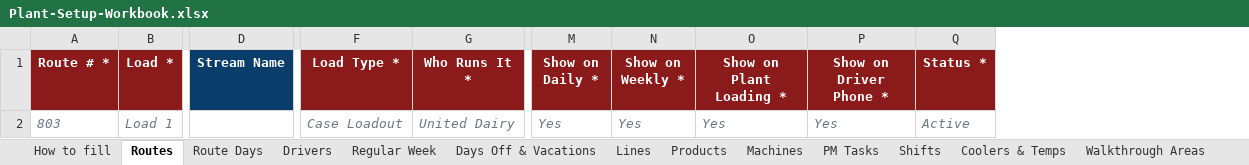
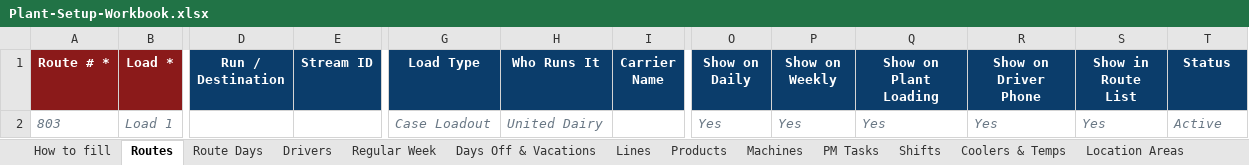
Before and after one commit to jcartwright-pixel/UDPO--FIRESOURCE, an Excel workbook: public/templates/Plant-Setup-Workbook.xlsx, sheet Routes, drawn as a sheet; only a part is shown, gaps mark what is left out; values as stored, in another font and other column widths than the file's, no borders; removed rows and columns are numbered as before the commit, all else as after; the diff names each change by its address in the sheet, - before the commit and + after, or states it on an @@ line.

```diff
--- a/public/templates/Plant-Setup-Workbook.xlsx (sheet Routes)
+++ b/public/templates/Plant-Setup-Workbook.xlsx (sheet Routes)
-sheet tab: Walkthrough Areas
+sheet tab: Location Areas
-column D (Stream Name), empty
+column D (Run / Destination), empty
+column E (Stream ID), empty
+column I (Carrier Name), empty
+column S (Show in Route List), row 2: Yes
-G1: Load Type *
+G1: Load Type
-G1:H1 fill: #8B1A1A
+G1:H1 fill: #0B3D6B
-H1: Who Runs It *
+H1: Who Runs It
-O1: Show on Daily *
+O1: Show on Daily
-O1:R1 fill: #8B1A1A
+O1:R1 fill: #0B3D6B
-P1: Show on Weekly *
+P1: Show on Weekly
-Q1: Show on Plant Loading *
+Q1: Show on Plant Loading
-R1: Show on Driver Phone *
+R1: Show on Driver Phone
-T1: Status *
+T1: Status
-T1 fill: #8B1A1A
+T1 fill: #0B3D6B
```
Also changed, not shown: sheet How to fill, sheet Lines, sheet Safety Checklist, sheet Regular Week, sheet Products, sheet Coolers & Temps, 6 more sheets, 6 other files.
